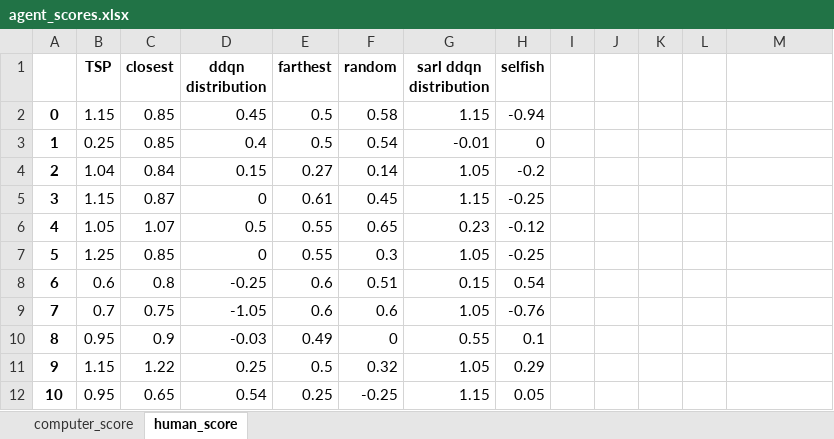
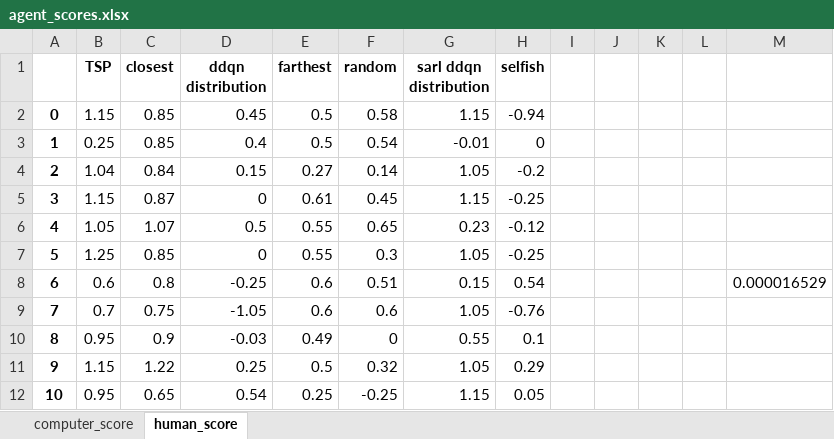
Before and after one commit to ido1Shapira/packmanGame, an Excel workbook: python_code/data/map 3/agent_scores.xlsx, sheet human_score, drawn as a sheet; only a part is shown; values as stored, in another font and other column widths than the file's, no borders; the diff names each change by its address in the sheet, - before the commit and + after, or states it on an @@ line.

```diff
--- a/python_code/data/map 3/agent_scores.xlsx (sheet human_score)
+++ b/python_code/data/map 3/agent_scores.xlsx (sheet human_score)
-M8: (empty)
+M8: 0.000016529
```
Also changed, not shown: sheet computer_score, python_code/data/map 5/agent_scores.xlsx, 3 other files.
